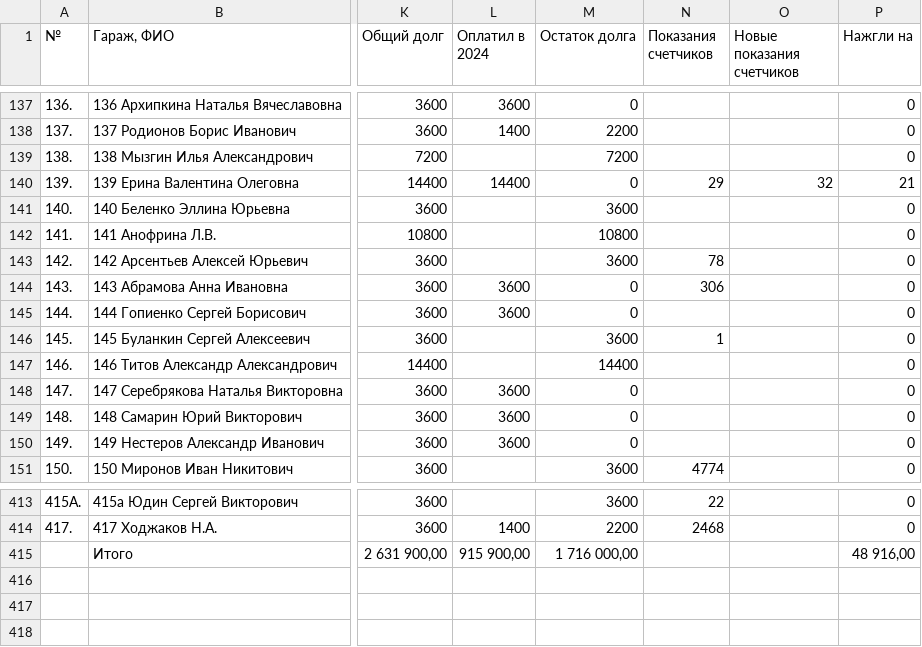
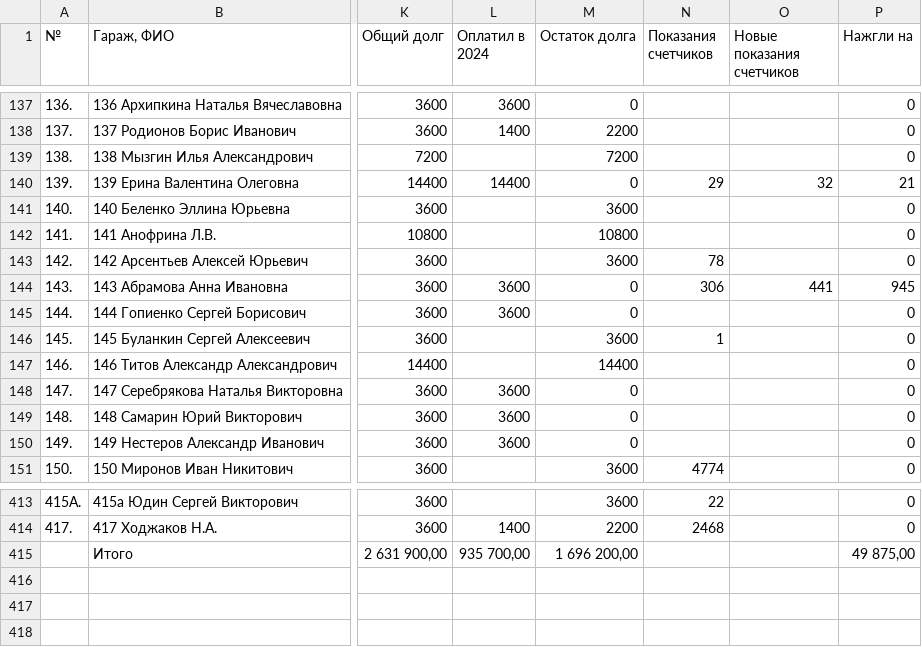
Before and after one commit to slaav1k/fakel, a CSV file: example.csv, drawn as a sheet; only a part is shown, gaps mark what is left out; the diff covers the shown part only; the diff names each change by its address in the sheet, - before the commit and + after, or states it on an @@ line.

```diff
--- a/example.csv
+++ b/example.csv
-O144 (Новые показания счетчиков): (empty)
+O144 (Новые показания счетчиков): 441
-P144 (Нажгли на): 0
+P144 (Нажгли на): 945
-L415 (Оплатил в 2024): 915 900,00
+L415 (Оплатил в 2024): 935 700,00
-M415 (Остаток долга): 1 716 000,00
+M415 (Остаток долга): 1 696 200,00
-P415 (Нажгли на): 48 916,00
+P415 (Нажгли на): 49 875,00
```
Also changed, not shown: 25 edited cells elsewhere in this file, numbers.csv, 1 other file.
